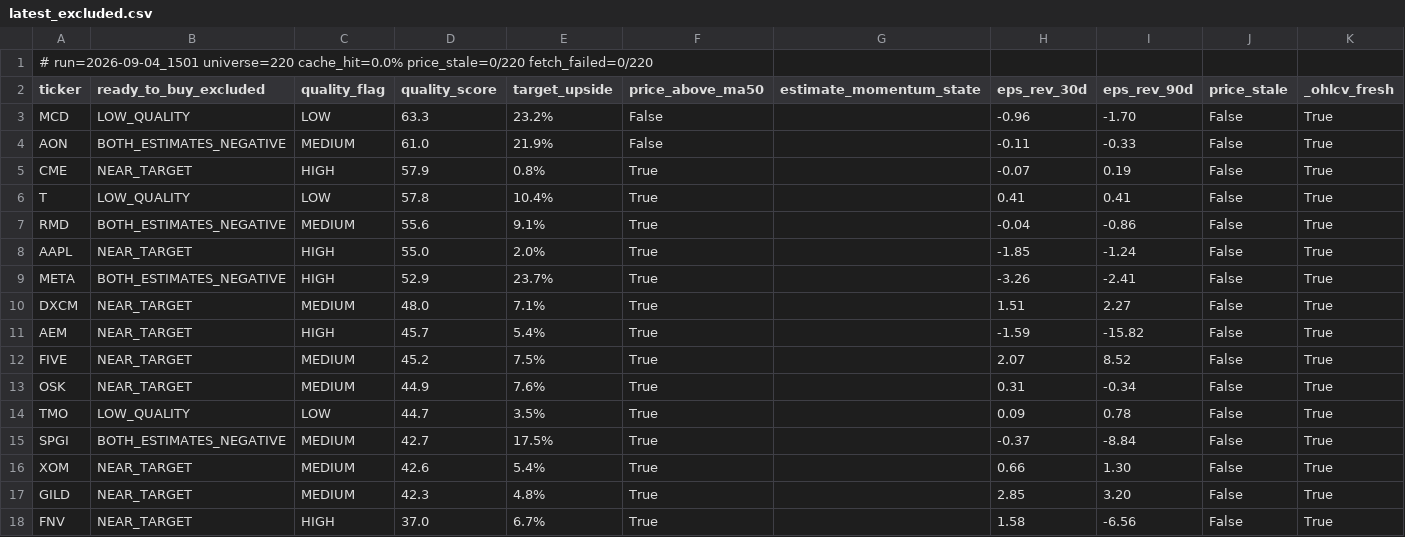
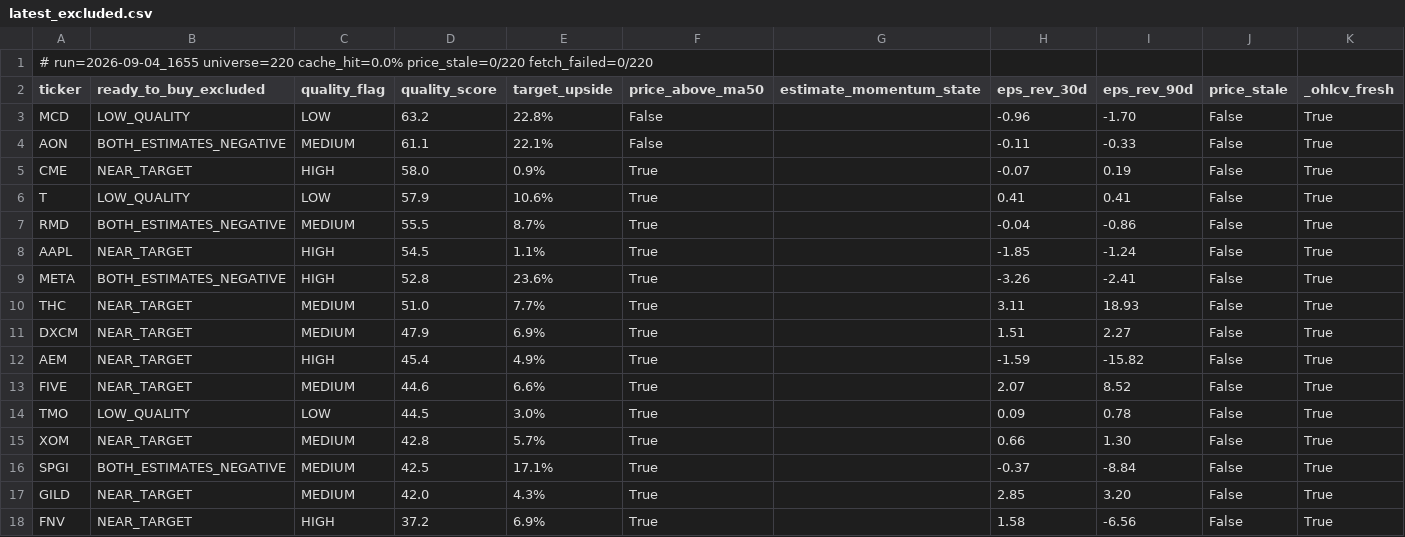
Before and after one commit to uvam3boy-stack/hunter-sk9m3xf7q2, a CSV file: latest_excluded.csv, drawn as a sheet; only a part is shown; the diff covers the shown part only.

```diff
--- a/latest_excluded.csv
+++ b/latest_excluded.csv
@@ -1,18 +1,18 @@
-# run=2026-09-04_1501  universe=220  cache_hit=0.0%  price_stale=0/220  fetch_failed=0/220
+# run=2026-09-04_1655  universe=220  cache_hit=0.0%  price_stale=0/220  fetch_failed=0/220
 ticker,ready_to_buy_excluded,quality_flag,quality_score,target_upside,price_above_ma50,estimate_momentum_state,eps_rev_30d,eps_rev_90d,price_stale,_ohlcv_fresh
-MCD,LOW_QUALITY,LOW,63.3,23.2%,False,,-0.96,-1.70,False,True
-AON,BOTH_ESTIMATES_NEGATIVE,MEDIUM,61.0,21.9%,False,,-0.11,-0.33,False,True
-CME,NEAR_TARGET,HIGH,57.9,0.8%,True,,-0.07,0.19,False,True
-T,LOW_QUALITY,LOW,57.8,10.4%,True,,0.41,0.41,False,True
-RMD,BOTH_ESTIMATES_NEGATIVE,MEDIUM,55.6,9.1%,True,,-0.04,-0.86,False,True
-AAPL,NEAR_TARGET,HIGH,55.0,2.0%,True,,-1.85,-1.24,False,True
-META,BOTH_ESTIMATES_NEGATIVE,HIGH,52.9,23.7%,True,,-3.26,-2.41,False,True
-DXCM,NEAR_TARGET,MEDIUM,48.0,7.1%,True,,1.51,2.27,False,True
-AEM,NEAR_TARGET,HIGH,45.7,5.4%,True,,-1.59,-15.82,False,True
-FIVE,NEAR_TARGET,MEDIUM,45.2,7.5%,True,,2.07,8.52,False,True
-OSK,NEAR_TARGET,MEDIUM,44.9,7.6%,True,,0.31,-0.34,False,True
-TMO,LOW_QUALITY,LOW,44.7,3.5%,True,,0.09,0.78,False,True
-SPGI,BOTH_ESTIMATES_NEGATIVE,MEDIUM,42.7,17.5%,True,,-0.37,-8.84,False,True
-XOM,NEAR_TARGET,MEDIUM,42.6,5.4%,True,,0.66,1.30,False,True
-GILD,NEAR_TARGET,MEDIUM,42.3,4.8%,True,,2.85,3.20,False,True
-FNV,NEAR_TARGET,HIGH,37.0,6.7%,True,,1.58,-6.56,False,True
+MCD,LOW_QUALITY,LOW,63.2,22.8%,False,,-0.96,-1.70,False,True
+AON,BOTH_ESTIMATES_NEGATIVE,MEDIUM,61.1,22.1%,False,,-0.11,-0.33,False,True
+CME,NEAR_TARGET,HIGH,58.0,0.9%,True,,-0.07,0.19,False,True
+T,LOW_QUALITY,LOW,57.9,10.6%,True,,0.41,0.41,False,True
+RMD,BOTH_ESTIMATES_NEGATIVE,MEDIUM,55.5,8.7%,True,,-0.04,-0.86,False,True
+AAPL,NEAR_TARGET,HIGH,54.5,1.1%,True,,-1.85,-1.24,False,True
+META,BOTH_ESTIMATES_NEGATIVE,HIGH,52.8,23.6%,True,,-3.26,-2.41,False,True
+THC,NEAR_TARGET,MEDIUM,51.0,7.7%,True,,3.11,18.93,False,True
+DXCM,NEAR_TARGET,MEDIUM,47.9,6.9%,True,,1.51,2.27,False,True
+AEM,NEAR_TARGET,HIGH,45.4,4.9%,True,,-1.59,-15.82,False,True
+FIVE,NEAR_TARGET,MEDIUM,44.6,6.6%,True,,2.07,8.52,False,True
+TMO,LOW_QUALITY,LOW,44.5,3.0%,True,,0.09,0.78,False,True
+XOM,NEAR_TARGET,MEDIUM,42.8,5.7%,True,,0.66,1.30,False,True
+SPGI,BOTH_ESTIMATES_NEGATIVE,MEDIUM,42.5,17.1%,True,,-0.37,-8.84,False,True
+GILD,NEAR_TARGET,MEDIUM,42.0,4.3%,True,,2.85,3.20,False,True
+FNV,NEAR_TARGET,HIGH,37.2,6.9%,True,,1.58,-6.56,False,True
```
Also changed, not shown: 1 removed row and 5 edited cells elsewhere in this file, latest.csv, latest_quality_turns.csv, 2 other files.
